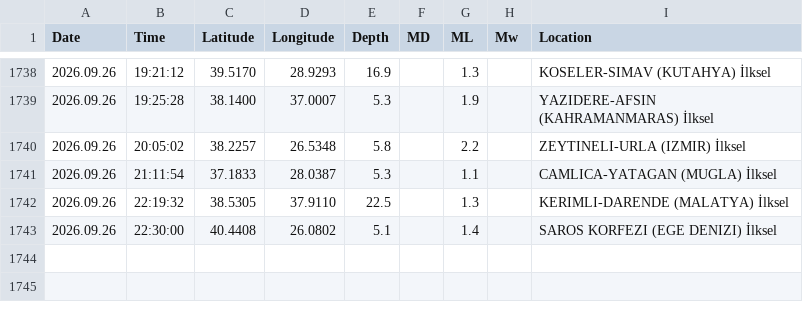
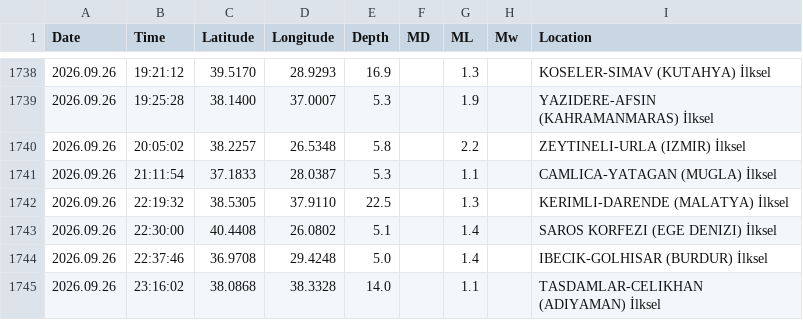
Before and after one commit to sukruozan/turkiye-guncel-deprem-verisi, a CSV file: 2026/09.csv, drawn as a sheet; only a part is shown, gaps mark what is left out.

Commit message:
Automated Commit

```diff
--- a/2026/09.csv
+++ b/2026/09.csv
@@ -1743 +1743,3 @@ Date,Time,Latitude,Longitude,Depth,MD,ML,Mw,Location
 2026.09.26,22:30:00,40.4408,26.0802,5.1,,1.4,,SAROS KORFEZI (EGE DENIZI) İlksel
+2026.09.26,22:37:46,36.9708,29.4248,5.0,,1.4,,IBECIK-GOLHISAR (BURDUR) İlksel
+2026.09.26,23:16:02,38.0868,38.3328,14.0,,1.1,,TASDAMLAR-CELIKHAN (ADIYAMAN) İlksel
```
